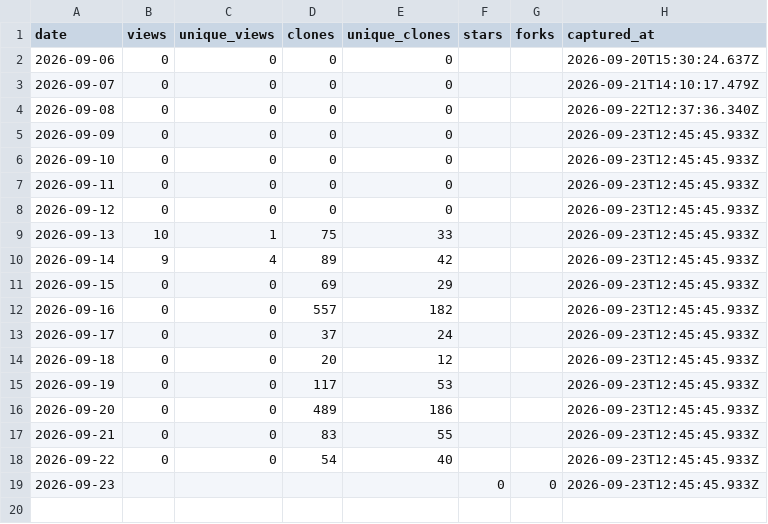
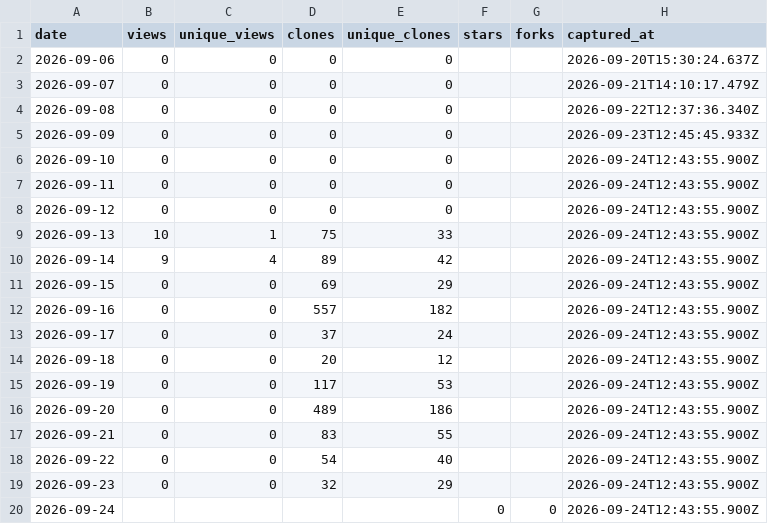
Before and after one commit to netmobster/unstuck-games, a CSV file: metrics/traffic.csv, drawn as a sheet.

```diff
--- a/metrics/traffic.csv
+++ b/metrics/traffic.csv
@@ -5,15 +5,16 @@ date,views,unique_views,clones,unique_clones,stars,forks,captured_at
 2026-09-09,0,0,0,0,,,2026-09-23T12:45:45.933Z
-2026-09-10,0,0,0,0,,,2026-09-23T12:45:45.933Z
-2026-09-11,0,0,0,0,,,2026-09-23T12:45:45.933Z
-2026-09-12,0,0,0,0,,,2026-09-23T12:45:45.933Z
-2026-09-13,10,1,75,33,,,2026-09-23T12:45:45.933Z
-2026-09-14,9,4,89,42,,,2026-09-23T12:45:45.933Z
-2026-09-15,0,0,69,29,,,2026-09-23T12:45:45.933Z
-2026-09-16,0,0,557,182,,,2026-09-23T12:45:45.933Z
-2026-09-17,0,0,37,24,,,2026-09-23T12:45:45.933Z
-2026-09-18,0,0,20,12,,,2026-09-23T12:45:45.933Z
-2026-09-19,0,0,117,53,,,2026-09-23T12:45:45.933Z
-2026-09-20,0,0,489,186,,,2026-09-23T12:45:45.933Z
-2026-09-21,0,0,83,55,,,2026-09-23T12:45:45.933Z
-2026-09-22,0,0,54,40,,,2026-09-23T12:45:45.933Z
-2026-09-23,,,,,0,0,2026-09-23T12:45:45.933Z
+2026-09-10,0,0,0,0,,,2026-09-24T12:43:55.900Z
+2026-09-11,0,0,0,0,,,2026-09-24T12:43:55.900Z
+2026-09-12,0,0,0,0,,,2026-09-24T12:43:55.900Z
+2026-09-13,10,1,75,33,,,2026-09-24T12:43:55.900Z
+2026-09-14,9,4,89,42,,,2026-09-24T12:43:55.900Z
+2026-09-15,0,0,69,29,,,2026-09-24T12:43:55.900Z
+2026-09-16,0,0,557,182,,,2026-09-24T12:43:55.900Z
+2026-09-17,0,0,37,24,,,2026-09-24T12:43:55.900Z
+2026-09-18,0,0,20,12,,,2026-09-24T12:43:55.900Z
+2026-09-19,0,0,117,53,,,2026-09-24T12:43:55.900Z
+2026-09-20,0,0,489,186,,,2026-09-24T12:43:55.900Z
+2026-09-21,0,0,83,55,,,2026-09-24T12:43:55.900Z
+2026-09-22,0,0,54,40,,,2026-09-24T12:43:55.900Z
+2026-09-23,0,0,32,29,,,2026-09-24T12:43:55.900Z
+2026-09-24,,,,,0,0,2026-09-24T12:43:55.900Z
```
Also changed, not shown: metrics/referrers.csv.
